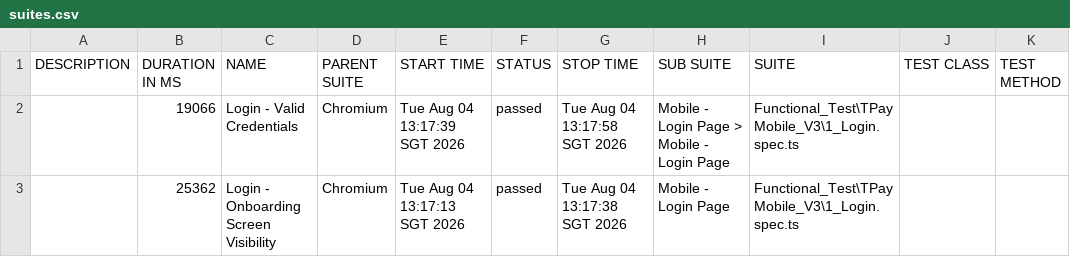
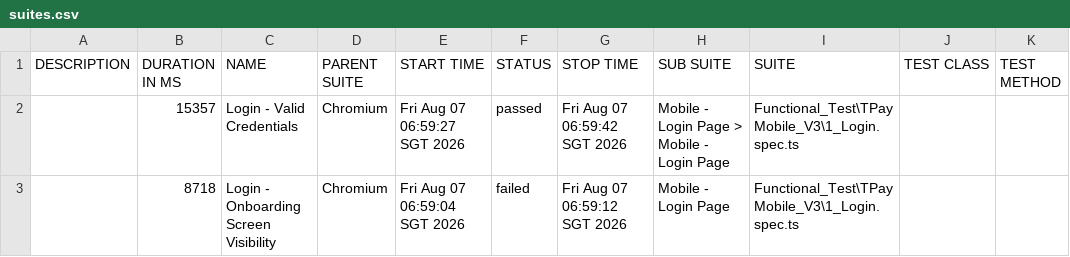
Before and after one commit to jmendozaqa24/TraxionPay-V3, a CSV file: data/suites.csv, drawn as a sheet.

```diff
--- a/data/suites.csv
+++ b/data/suites.csv
@@ -1,3 +1,3 @@
 "DESCRIPTION","DURATION IN MS","NAME","PARENT SUITE","START TIME","STATUS","STOP TIME","SUB SUITE","SUITE","TEST CLASS","TEST METHOD"
-"","19066","Login - Valid Credentials","Chromium","Tue Aug 04 13:17:39 SGT 2026","passed","Tue Aug 04 13:17:58 SGT 2026","Mobile - Login Page > Mobile - Login Page","Functional_Test\TPayMobile_V3\1_Login.spec.ts","",""
-"","25362","Login - Onboarding Screen Visibility","Chromium","Tue Aug 04 13:17:13 SGT 2026","passed","Tue Aug 04 13:17:38 SGT 2026","Mobile - Login Page","Functional_Test\TPayMobile_V3\1_Login.spec.ts","",""
+"","15357","Login - Valid Credentials","Chromium","Fri Aug 07 06:59:27 SGT 2026","passed","Fri Aug 07 06:59:42 SGT 2026","Mobile - Login Page > Mobile - Login Page","Functional_Test\TPayMobile_V3\1_Login.spec.ts","",""
+"","8718","Login - Onboarding Screen Visibility","Chromium","Fri Aug 07 06:59:04 SGT 2026","failed","Fri Aug 07 06:59:12 SGT 2026","Mobile - Login Page","Functional_Test\TPayMobile_V3\1_Login.spec.ts","",""
```
Also changed, not shown: 38 other files.
